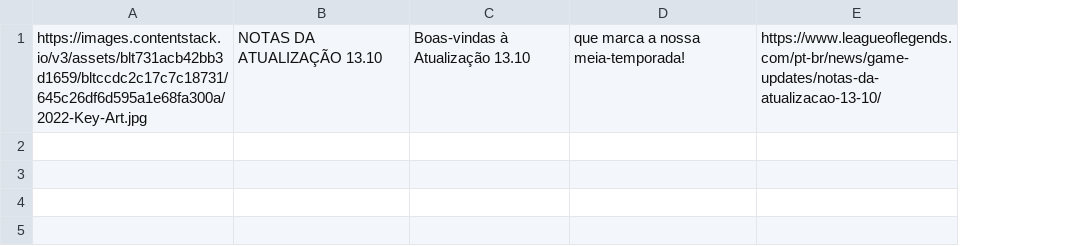
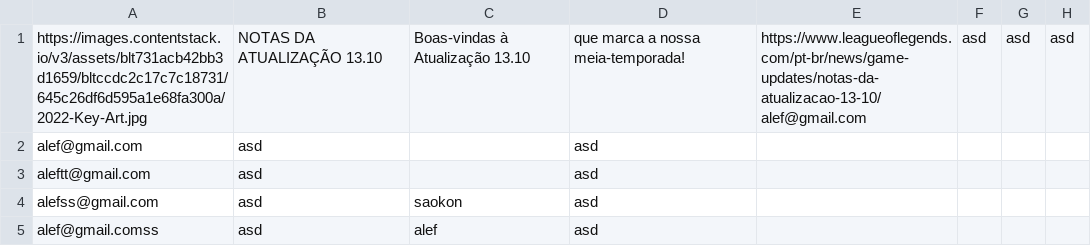
Before and after one commit to Alefthiago/my_game_tutorial, a CSV file: src/backend/csv/news.csv, drawn as a sheet; removed rows and columns are numbered as before the commit, all else as after; the diff names each change by its address in the sheet, - before the commit and + after, or states it on an @@ line.

```diff
--- a/src/backend/csv/news.csv
+++ b/src/backend/csv/news.csv
-column E, row 1: https://www.leagueoflegends.com/pt-br/news/game-updates/notas-da-atualizacao-13-10/
+column E, row 1: https://www.leagueoflegends.com/pt-br/news/game-updates/notas-da-atualizacao-13-10/alef@gmail.com
+column F, row 1: asd
+column G, row 1: asd
+column H, row 1: asd
+row 2: alef@gmail.com | asd |  | asd
+row 3: aleftt@gmail.com | asd |  | asd
+row 4: alefss@gmail.com | asd | saokon | asd
+row 5: alef@gmail.comss | asd | alef | asd
```
Also changed, not shown: 5 other files.
